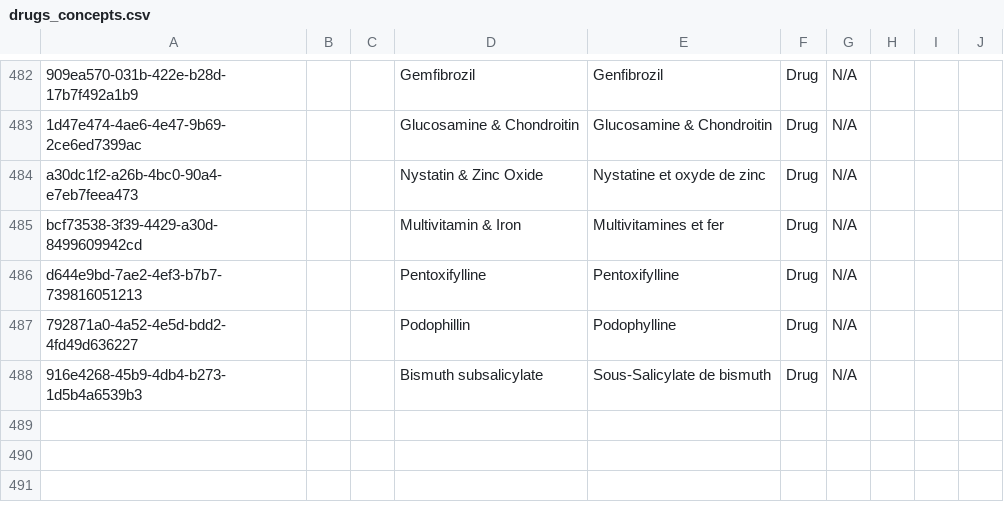
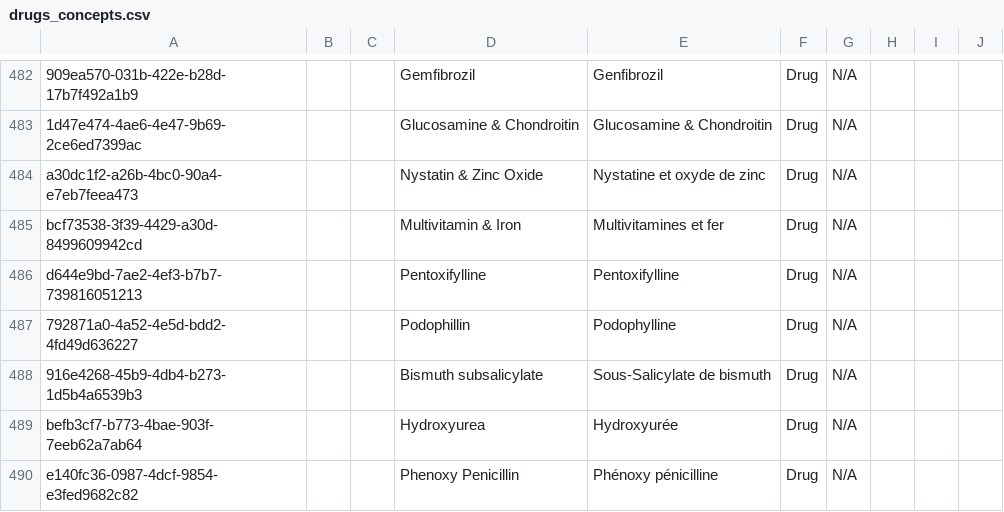
Before and after one commit to mekomsolutions/openmrs-config-haiti, a CSV file: configuration/concepts/drugs_concepts.csv, drawn as a sheet; only a part is shown, gaps mark what is left out; the diff names each change by its address in the sheet, - before the commit and + after, or states it on an @@ line.

Commit message:
Add Hyroxyrea and Phenoxy PNC drug concepts

```diff
--- a/configuration/concepts/drugs_concepts.csv
+++ b/configuration/concepts/drugs_concepts.csv
+row 489: befb3cf7-b773-4bae-903f-7eeb62a7ab64 |  |  | Hydroxyurea | Hydroxyurée | Drug | N/A
+row 490: e140fc36-0987-4dcf-9854-e3fed9682c82 |  |  | Phenoxy Penicillin | Phénoxy pénicilline | Drug | N/A
```
